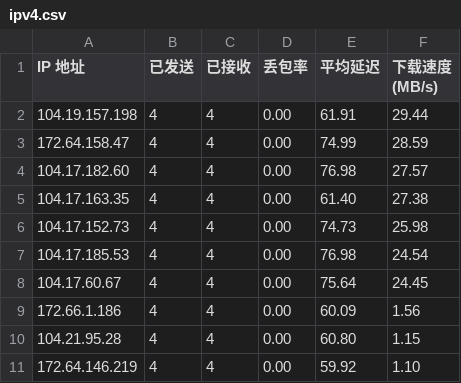
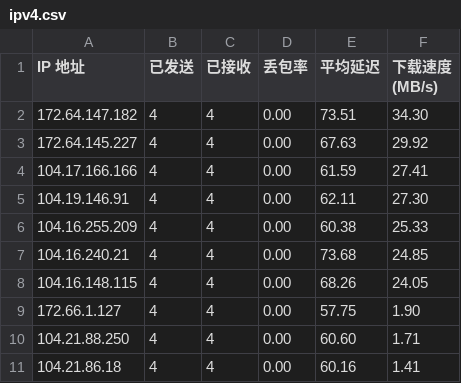
Before and after one commit to xiaowei0605/IPDB, a CSV file: BestCF/ipv4.csv, drawn as a sheet.

Commit message:
Update BestCF/ipv4.csv - 2026-09-06 19:04:01

```diff
--- a/BestCF/ipv4.csv
+++ b/BestCF/ipv4.csv
@@ -1,11 +1,11 @@
 IP 地址,已发送,已接收,丢包率,平均延迟,下载速度 (MB/s)
-104.19.157.198,4,4,0.00,61.91,29.44
-172.64.158.47,4,4,0.00,74.99,28.59
-104.17.182.60,4,4,0.00,76.98,27.57
-104.17.163.35,4,4,0.00,61.40,27.38
-104.17.152.73,4,4,0.00,74.73,25.98
-104.17.185.53,4,4,0.00,76.98,24.54
-104.17.60.67,4,4,0.00,75.64,24.45
-172.66.1.186,4,4,0.00,60.09,1.56
-104.21.95.28,4,4,0.00,60.80,1.15
-172.64.146.219,4,4,0.00,59.92,1.10
+172.64.147.182,4,4,0.00,73.51,34.30
+172.64.145.227,4,4,0.00,67.63,29.92
+104.17.166.166,4,4,0.00,61.59,27.41
+104.19.146.91,4,4,0.00,62.11,27.30
+104.16.255.209,4,4,0.00,60.38,25.33
+104.16.240.21,4,4,0.00,73.68,24.85
+104.16.148.115,4,4,0.00,68.26,24.05
+172.66.1.127,4,4,0.00,57.75,1.90
+104.21.88.250,4,4,0.00,60.60,1.71
+104.21.86.18,4,4,0.00,60.16,1.41
```
